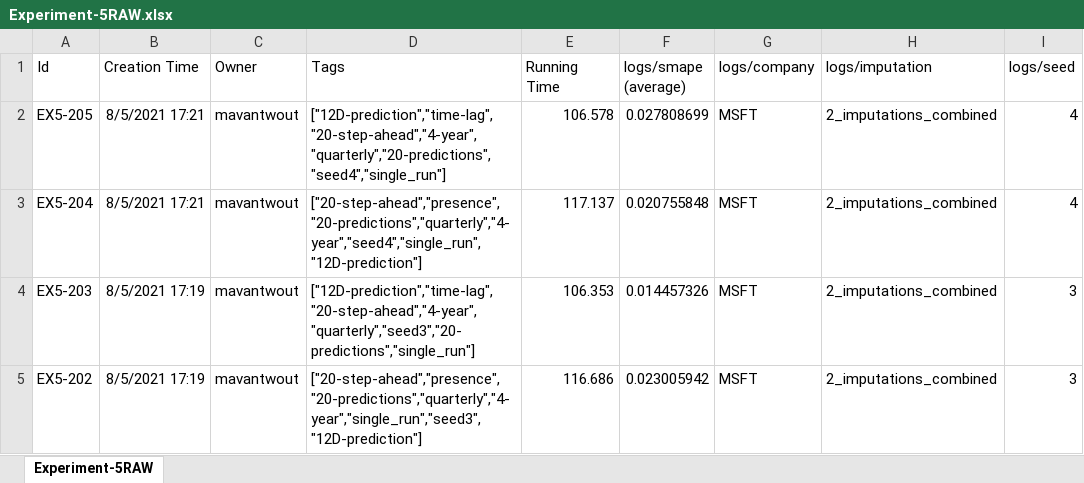
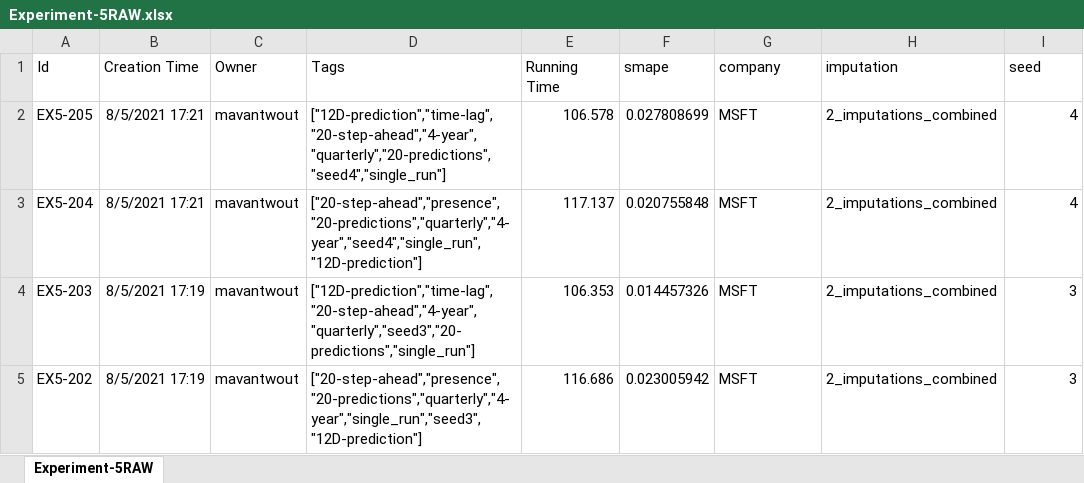
Before and after one commit to vantwoutmaarten/thesis_stock_prediction, an Excel workbook: code/results/experiment5/Experiment-5RAW.xlsx, sheet Experiment-5RAW, drawn as a sheet; only a part is shown; values as stored, in another font and other column widths than the file's, no borders; the diff names each change by its address in the sheet, - before the commit and + after, or states it on an @@ line.

```diff
--- a/code/results/experiment5/Experiment-5RAW.xlsx (sheet Experiment-5RAW)
+++ b/code/results/experiment5/Experiment-5RAW.xlsx (sheet Experiment-5RAW)
-F1: logs/smape (average)
+F1: smape
-G1: logs/company
+G1: company
-H1: logs/imputation
+H1: imputation
-I1: logs/seed
+I1: seed
```
Also changed, not shown: code/results/experiment2/Experiment-2RAW.xlsx, code/results/experiment4/Experiment-4RAW.xlsx, 24 other files.
